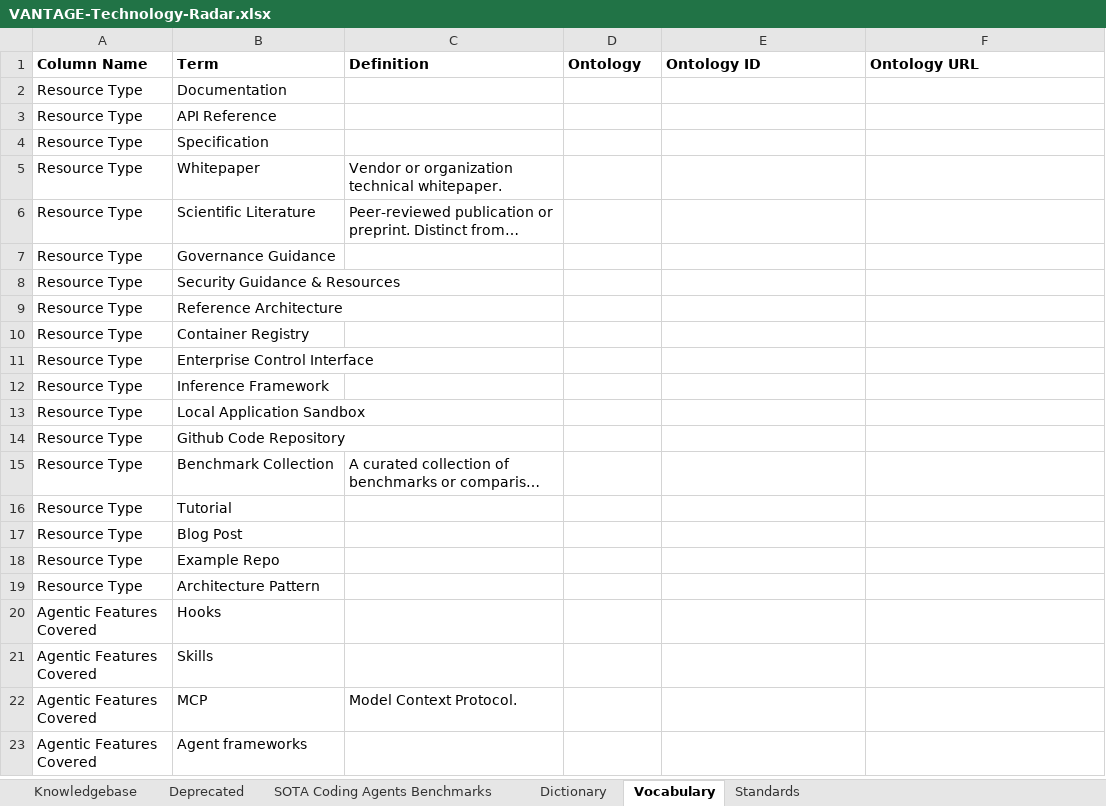
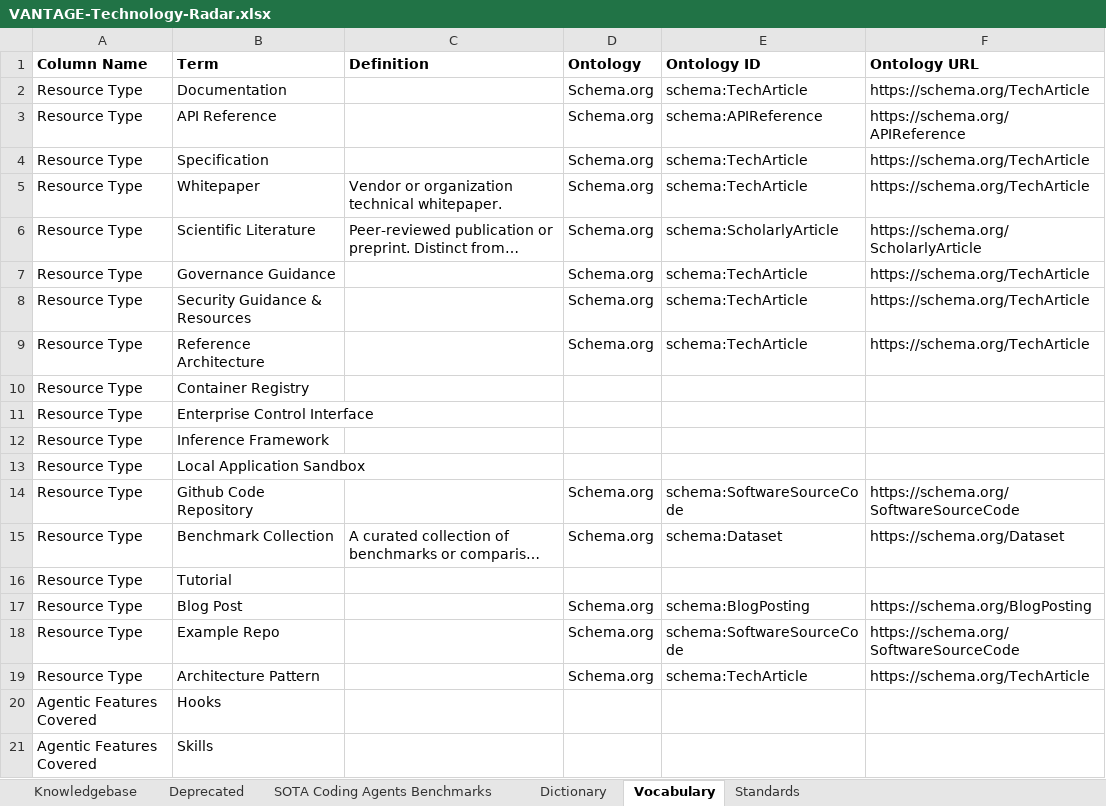
Before and after one commit to MEDGALIA/rda-alaf, an Excel workbook: data/VANTAGE-Technology-Radar.xlsx, sheet Vocabulary, drawn as a sheet; only a part is shown; the shorter side is filled out with more unchanged rows; long unchanged cells end in …; values as stored, in another font and other column widths than the file's, no borders; the diff names each change by its address in the sheet, - before the commit and + after, or states it on an @@ line.

Commit message:
Add Schema.org as a standard, map 13 Resource Type terms

```diff
--- a/data/VANTAGE-Technology-Radar.xlsx (sheet Vocabulary)
+++ b/data/VANTAGE-Technology-Radar.xlsx (sheet Vocabulary)
-D2:D9 (Ontology): (empty)
+D2:D9 (Ontology): Schema.org
-E2 (Ontology ID): (empty)
+E2 (Ontology ID): schema:TechArticle
-F2 (Ontology URL): (empty)
+F2 (Ontology URL): https://schema.org/TechArticle
-E3 (Ontology ID): (empty)
+E3 (Ontology ID): schema:APIReference
-F3 (Ontology URL): (empty)
+F3 (Ontology URL): https://schema.org/APIReference
-E4:E5 (Ontology ID): (empty)
+E4:E5 (Ontology ID): schema:TechArticle
-F4:F5 (Ontology URL): (empty)
+F4:F5 (Ontology URL): https://schema.org/TechArticle
-E6 (Ontology ID): (empty)
+E6 (Ontology ID): schema:ScholarlyArticle
-F6 (Ontology URL): (empty)
+F6 (Ontology URL): https://schema.org/ScholarlyArticle
-E7:E9 (Ontology ID): (empty)
+E7:E9 (Ontology ID): schema:TechArticle
-F7:F9 (Ontology URL): (empty)
+F7:F9 (Ontology URL): https://schema.org/TechArticle
-D14:D15 (Ontology): (empty)
+D14:D15 (Ontology): Schema.org
-E14 (Ontology ID): (empty)
+E14 (Ontology ID): schema:SoftwareSourceCode
-F14 (Ontology URL): (empty)
+F14 (Ontology URL): https://schema.org/SoftwareSourceCode
-E15 (Ontology ID): (empty)
+E15 (Ontology ID): schema:Dataset
-F15 (Ontology URL): (empty)
+F15 (Ontology URL): https://schema.org/Dataset
-D17:D19 (Ontology): (empty)
+D17:D19 (Ontology): Schema.org
-E17 (Ontology ID): (empty)
+E17 (Ontology ID): schema:BlogPosting
-F17 (Ontology URL): (empty)
+F17 (Ontology URL): https://schema.org/BlogPosting
-E18 (Ontology ID): (empty)
+E18 (Ontology ID): schema:SoftwareSourceCode
-F18 (Ontology URL): (empty)
+F18 (Ontology URL): https://schema.org/SoftwareSourceCode
-E19 (Ontology ID): (empty)
+E19 (Ontology ID): schema:TechArticle
-F19 (Ontology URL): (empty)
+F19 (Ontology URL): https://schema.org/TechArticle
```
Also changed, not shown: sheet Standards, 1 other file.
